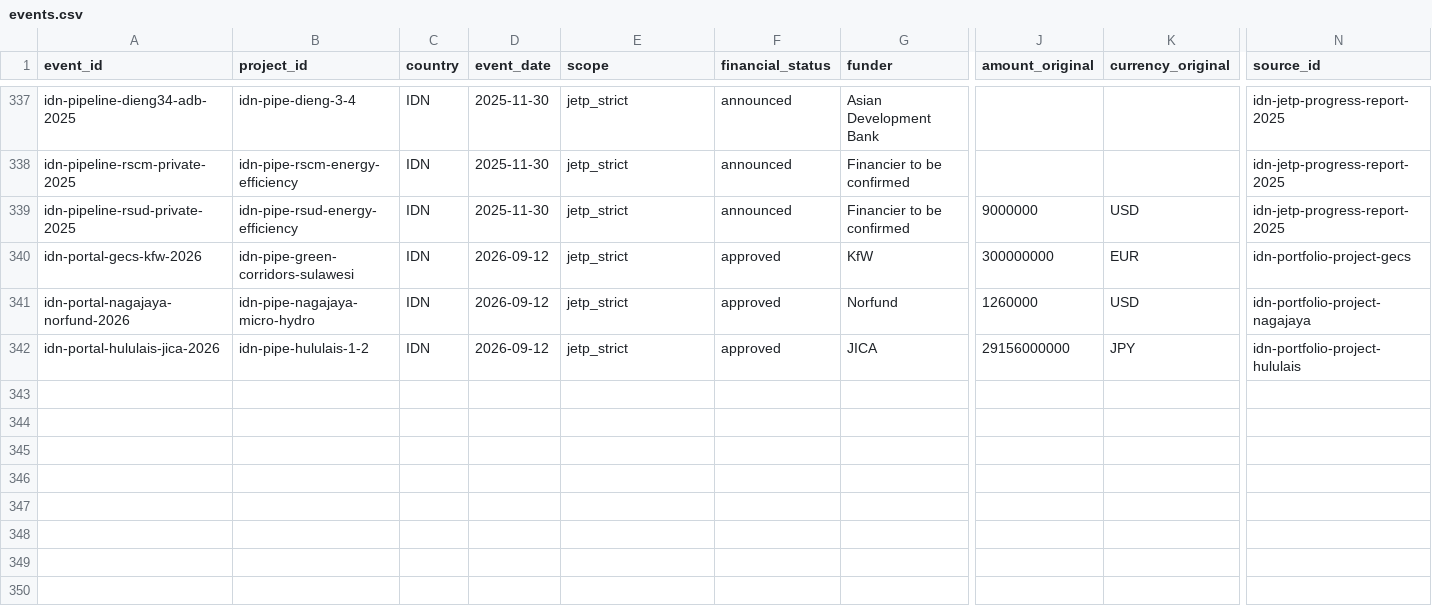
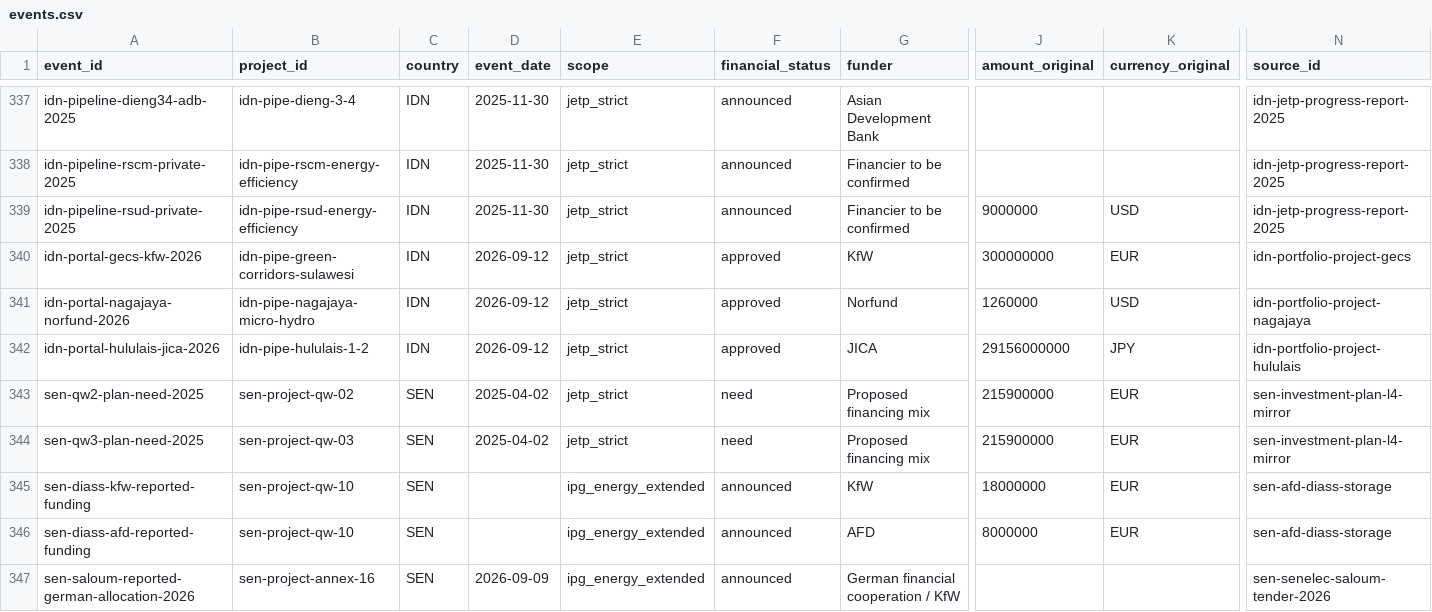
Before and after one commit to MinhHaDuong/climate-finance-het, a CSV file: data/jetp/events.csv, drawn as a sheet; only a part is shown, gaps mark what is left out; rows hold the shown columns only; the diff names each change by its address in the sheet, - before the commit and + after, or states it on an @@ line.

```diff
--- a/data/jetp/events.csv
+++ b/data/jetp/events.csv
+row 343: sen-qw2-plan-need-2025 | sen-project-qw-02 | SEN | 2025-04-02 | jetp_strict | need | Proposed financing mix | 215900000 | EUR | sen-investment-plan-l4-mirror
+row 344: sen-qw3-plan-need-2025 | sen-project-qw-03 | SEN | 2025-04-02 | jetp_strict | need | Proposed financing mix | 215900000 | EUR | sen-investment-plan-l4-mirror
+row 345: sen-diass-kfw-reported-funding | sen-project-qw-10 | SEN |  | ipg_energy_extended | announced | KfW | 18000000 | EUR | sen-afd-diass-storage
+row 346: sen-diass-afd-reported-funding | sen-project-qw-10 | SEN |  | ipg_energy_extended | announced | AFD | 8000000 | EUR | sen-afd-diass-storage
+row 347: sen-saloum-reported-german-allocation-2026 | sen-project-annex-16 | SEN | 2026-09-09 | ipg_energy_extended | announced | German financial cooperation / KfW |  |  | sen-senelec-saloum-tender-2026
```
Also changed, not shown: data/jetp/implementation-events.csv, data/jetp/plan-projects.csv, 12 other files.
